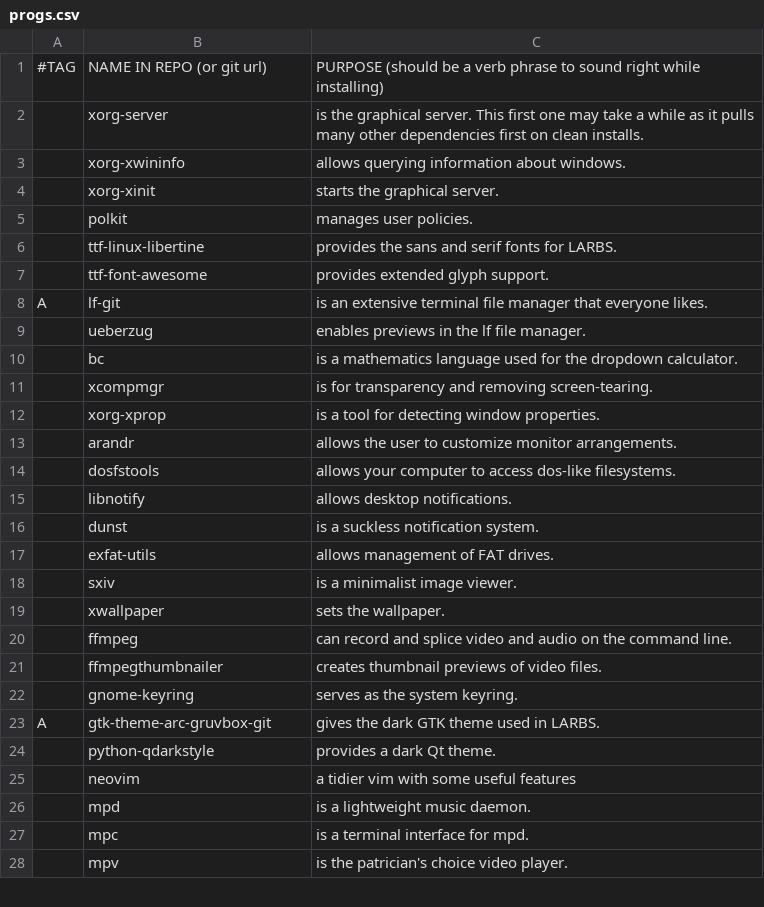
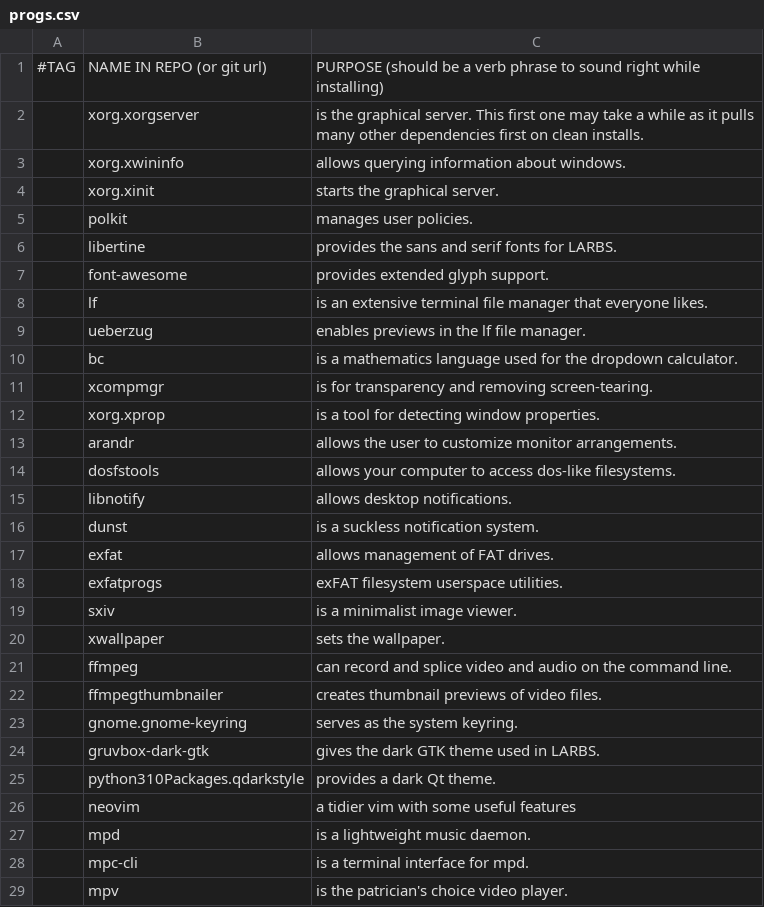
Before and after one commit to Glitch1441/LARBS, a CSV file: static/progs.csv, drawn as a sheet; only a part is shown; the diff covers the shown part only.

Commit message:
Update progs.csv

```diff
--- a/static/progs.csv
+++ b/static/progs.csv
@@ -1,9 +1,9 @@
 #TAG,NAME IN REPO (or git url),PURPOSE (should be a verb phrase to sound right while installing)
-,xorg-server,"is the graphical server. This first one may take a while as it pulls many other dependencies first on clean installs."
-,xorg-xwininfo,"allows querying information about windows."
-,xorg-xinit,"starts the graphical server."
+,xorg.xorgserver,"is the graphical server. This first one may take a while as it pulls many other dependencies first on clean installs."
+,xorg.xwininfo,"allows querying information about windows."
+,xorg.xinit,"starts the graphical server."
 ,polkit,"manages user policies."
-,ttf-linux-libertine,"provides the sans and serif fonts for LARBS."
-,ttf-font-awesome,"provides extended glyph support."
-A,lf-git,"is an extensive terminal file manager that everyone likes."
+,libertine,"provides the sans and serif fonts for LARBS."
+,font-awesome,"provides extended glyph support."
+,lf,"is an extensive terminal file manager that everyone likes."
 ,ueberzug,"enables previews in the lf file manager."
@@ -11,3 +11,3 @@ A,lf-git,"is an extensive terminal file manager that everyone likes."
 ,xcompmgr,"is for transparency and removing screen-tearing."
-,xorg-xprop,"is a tool for detecting window properties."
+,xorg.xprop,"is a tool for detecting window properties."
 ,arandr,"allows the user to customize monitor arrangements."
@@ -16,3 +16,4 @@ A,lf-git,"is an extensive terminal file manager that everyone likes."
 ,dunst,"is a suckless notification system."
-,exfat-utils,"allows management of FAT drives."
+,exfat,"allows management of FAT drives."
+,exfatprogs,"exFAT filesystem userspace utilities."
 ,sxiv,"is a minimalist image viewer."
@@ -21,8 +22,8 @@ A,lf-git,"is an extensive terminal file manager that everyone likes."
 ,ffmpegthumbnailer,"creates thumbnail previews of video files."
-,gnome-keyring,"serves as the system keyring."
-A,gtk-theme-arc-gruvbox-git,"gives the dark GTK theme used in LARBS."
-,python-qdarkstyle,"provides a dark Qt theme."
+,gnome.gnome-keyring,"serves as the system keyring."
+,gruvbox-dark-gtk,"gives the dark GTK theme used in LARBS."
+,python310Packages.qdarkstyle,"provides a dark Qt theme."
 ,neovim,"a tidier vim with some useful features"
 ,mpd,"is a lightweight music daemon."
-,mpc,"is a terminal interface for mpd."
+,mpc-cli,"is a terminal interface for mpd."
 ,mpv,"is the patrician's choice video player."
```
Also changed, not shown: 2 added rows, 2 removed rows and 6 edited cells elsewhere in this file.
